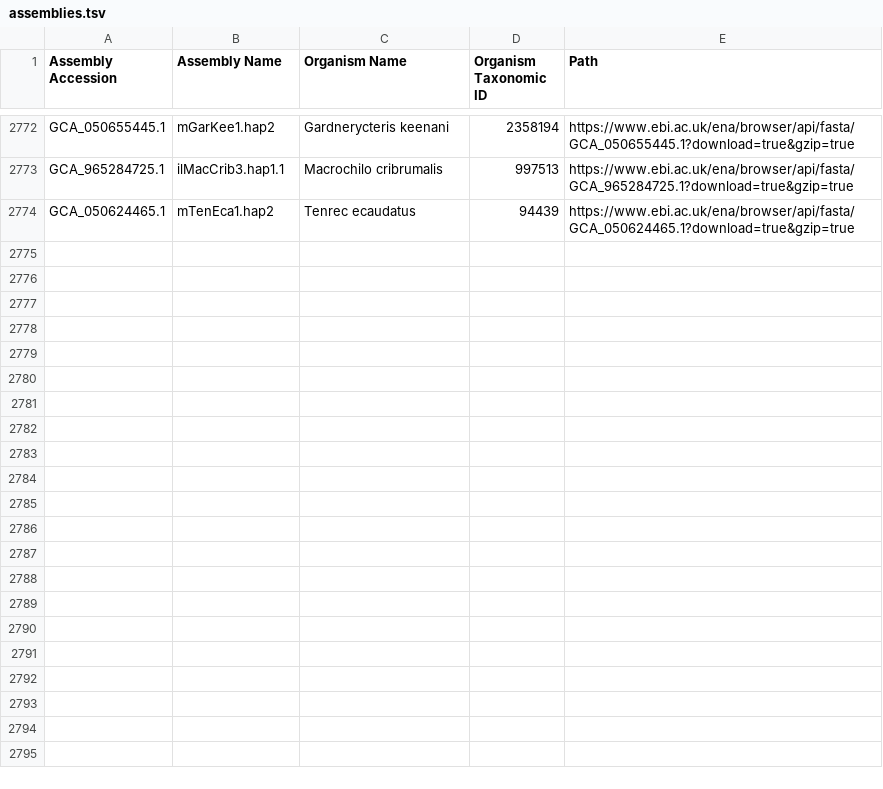
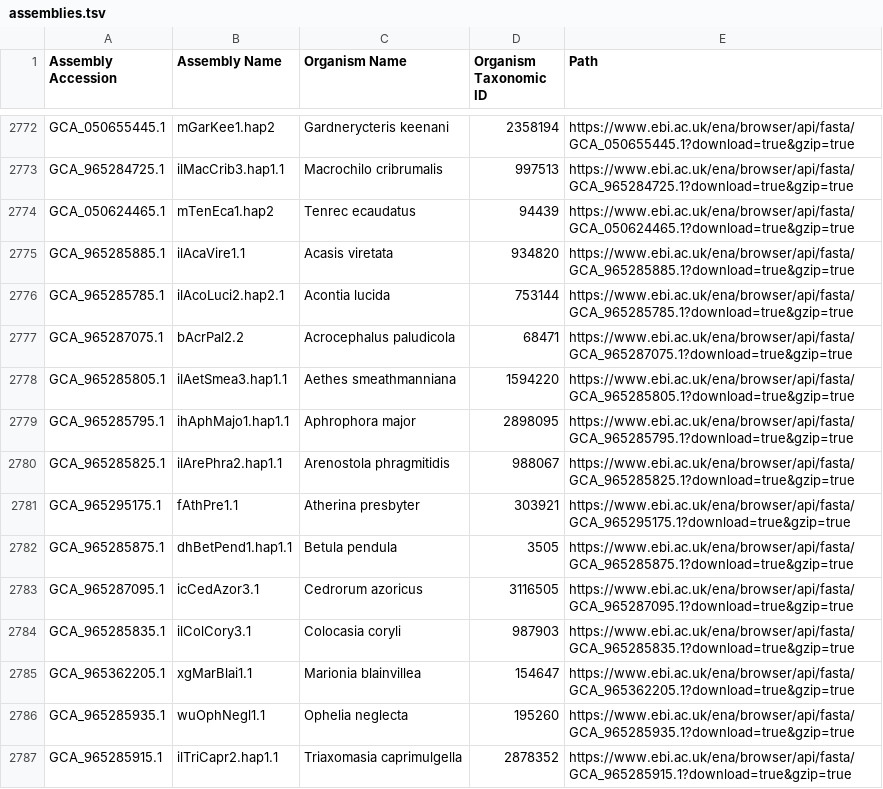
Before and after one commit to guigolab/bioproject-genome-tracker, a TSV file: matrices/assemblies.tsv, drawn as a sheet; only a part is shown, gaps mark what is left out; the diff names each change by its address in the sheet, - before the commit and + after, or states it on an @@ line.

```diff
--- a/matrices/assemblies.tsv
+++ b/matrices/assemblies.tsv
+row 2775: GCA_965285885.1 | ilAcaVire1.1 | Acasis viretata | 934820 | https://www.ebi.ac.uk/ena/browser/api/fasta/GCA_965285885.1?download=true&gzip=true
+row 2776: GCA_965285785.1 | ilAcoLuci2.hap2.1 | Acontia lucida | 753144 | https://www.ebi.ac.uk/ena/browser/api/fasta/GCA_965285785.1?download=true&gzip=true
+row 2777: GCA_965287075.1 | bAcrPal2.2 | Acrocephalus paludicola | 68471 | https://www.ebi.ac.uk/ena/browser/api/fasta/GCA_965287075.1?download=true&gzip=true
+row 2778: GCA_965285805.1 | ilAetSmea3.hap1.1 | Aethes smeathmanniana | 1594220 | https://www.ebi.ac.uk/ena/browser/api/fasta/GCA_965285805.1?download=true&gzip=true
+row 2779: GCA_965285795.1 | ihAphMajo1.hap1.1 | Aphrophora major | 2898095 | https://www.ebi.ac.uk/ena/browser/api/fasta/GCA_965285795.1?download=true&gzip=true
+row 2780: GCA_965285825.1 | ilArePhra2.hap1.1 | Arenostola phragmitidis | 988067 | https://www.ebi.ac.uk/ena/browser/api/fasta/GCA_965285825.1?download=true&gzip=true
+row 2781: GCA_965295175.1 | fAthPre1.1 | Atherina presbyter | 303921 | https://www.ebi.ac.uk/ena/browser/api/fasta/GCA_965295175.1?download=true&gzip=true
+row 2782: GCA_965285875.1 | dhBetPend1.hap1.1 | Betula pendula | 3505 | https://www.ebi.ac.uk/ena/browser/api/fasta/GCA_965285875.1?download=true&gzip=true
+row 2783: GCA_965287095.1 | icCedAzor3.1 | Cedrorum azoricus | 3116505 | https://www.ebi.ac.uk/ena/browser/api/fasta/GCA_965287095.1?download=true&gzip=true
+row 2784: GCA_965285835.1 | ilColCory3.1 | Colocasia coryli | 987903 | https://www.ebi.ac.uk/ena/browser/api/fasta/GCA_965285835.1?download=true&gzip=true
+row 2785: GCA_965362205.1 | xgMarBlai1.1 | Marionia blainvillea | 154647 | https://www.ebi.ac.uk/ena/browser/api/fasta/GCA_965362205.1?download=true&gzip=true
+row 2786: GCA_965285935.1 | wuOphNegl1.1 | Ophelia neglecta | 195260 | https://www.ebi.ac.uk/ena/browser/api/fasta/GCA_965285935.1?download=true&gzip=true
+row 2787: GCA_965285915.1 | ilTriCapr2.hap1.1 | Triaxomasia caprimulgella | 2878352 | https://www.ebi.ac.uk/ena/browser/api/fasta/GCA_965285915.1?download=true&gzip=true
```
